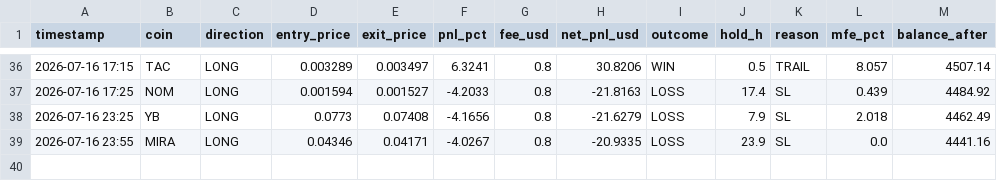
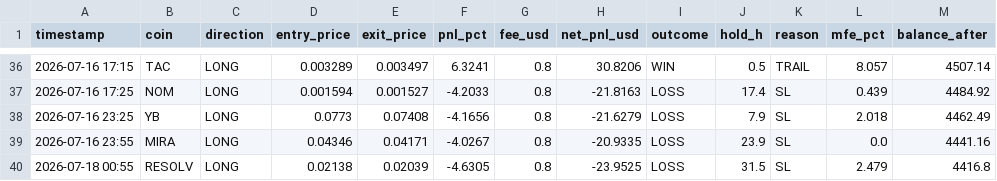
Before and after one commit to AlexeyKharin06/bots-cluster-, a CSV file: memory/trade/paper_v1/paper_trades_P.csv, drawn as a sheet; only a part is shown, gaps mark what is left out.

```diff
--- a/memory/trade/paper_v1/paper_trades_P.csv
+++ b/memory/trade/paper_v1/paper_trades_P.csv
@@ -39 +39,2 @@ timestamp,coin,direction,entry_price,exit_price,pnl_pct,fee_usd,net_pnl_usd,outc
 2026-07-16 23:55,MIRA,LONG,0.04346,0.04171,-4.0267,0.8,-20.9335,LOSS,23.9,SL,0.0,4441.16
+2026-07-18 00:55,RESOLV,LONG,0.02138,0.02039,-4.6305,0.8,-23.9525,LOSS,31.5,SL,2.479,4416.8
```
Also changed, not shown: memory/trade/paper_v1/paper_trades_grid.csv, 13 other files.
